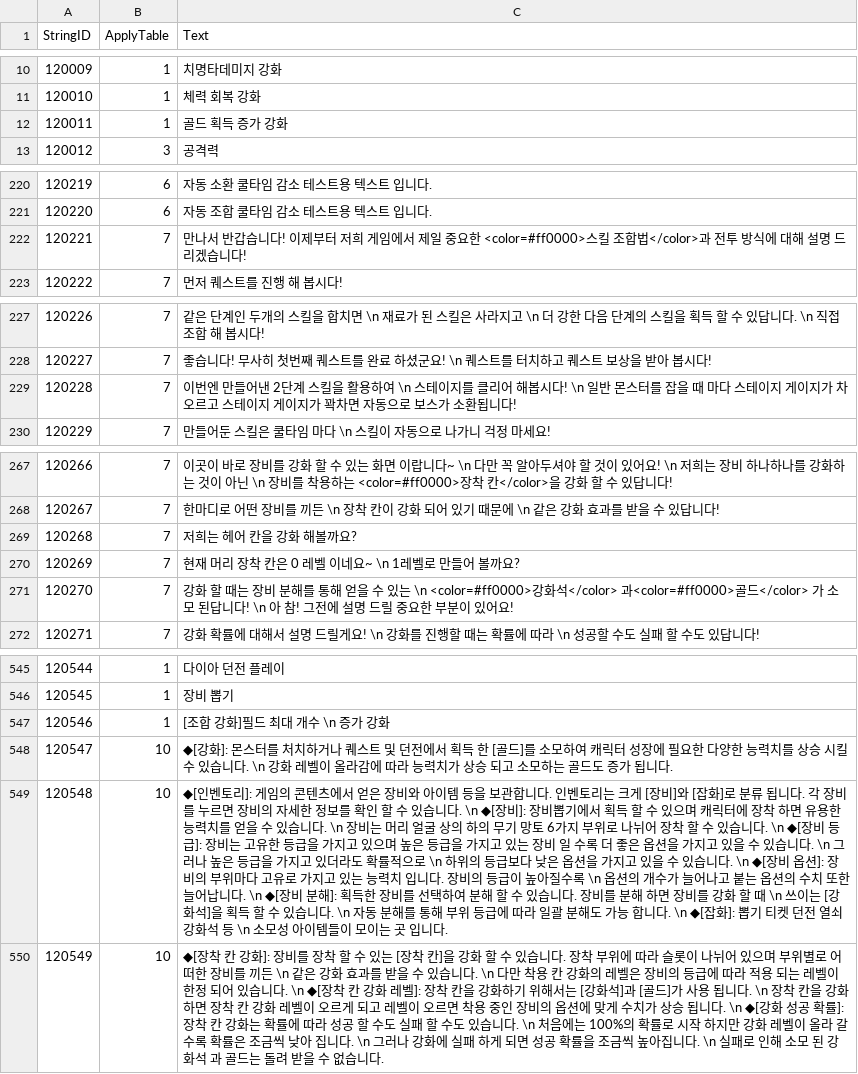
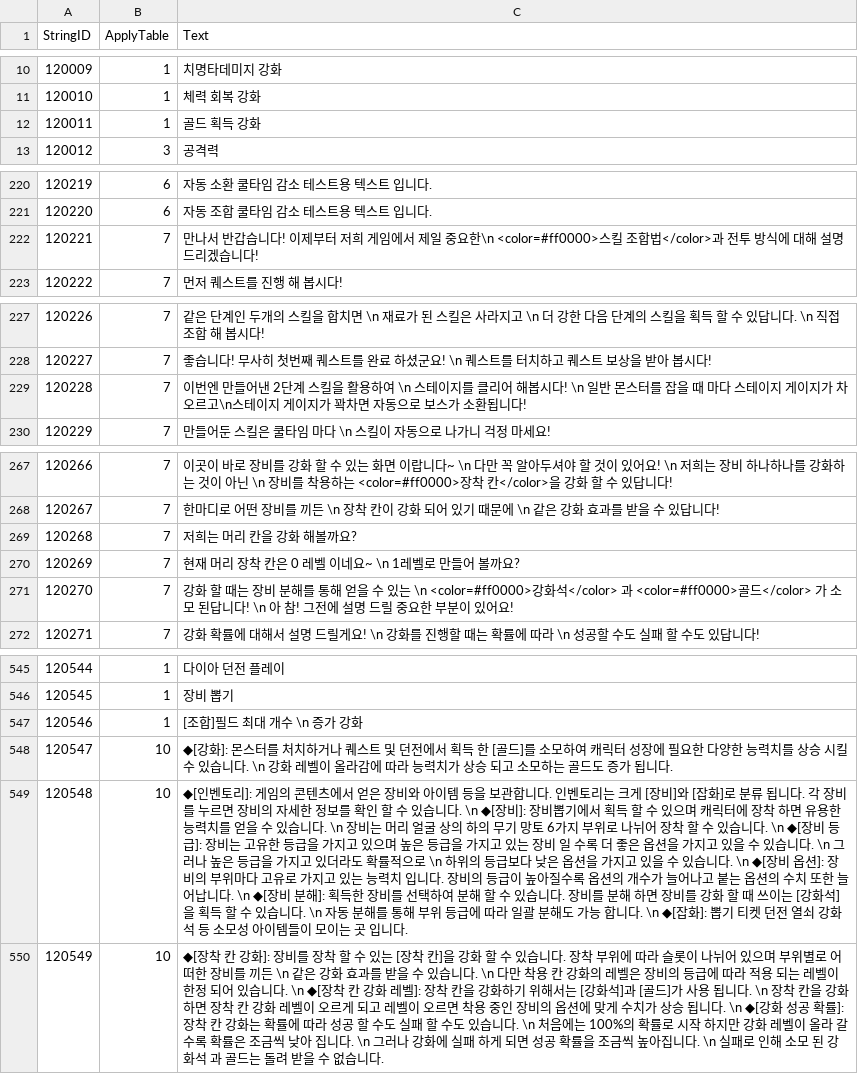
Before and after one commit to Kim-coding/SkillMaster, a CSV file: Assets/Resources/Table/StringTable.CSV, drawn as a sheet; only a part is shown, gaps mark what is left out; the diff covers the shown part only; the diff names each change by its address in the sheet, - before the commit and + after, or states it on an @@ line.

Commit message:
스트링 테이블 수정

```diff
--- a/Assets/Resources/Table/StringTable.CSV
+++ b/Assets/Resources/Table/StringTable.CSV
-C12 (Text): 골드 획득 증가 강화
+C12 (Text): 골드 획득 강화
-C222 (Text): …중요한 <color=#ff0000>스킬…
+C222 (Text): …중요한\n <color=#ff0000>스킬…
-C229 (Text): …차오르고 스테이지…
+C229 (Text): …차오르고\n스테이지…
-C269 (Text): 저희는 헤어 칸을 강화 해볼까요?
+C269 (Text): 저희는 머리 칸을 강화 해볼까요?
-C271 (Text): …화석</color> 과<color=#ff0000>골드</color>…
+C271 (Text): …화석</color> 과 <color=#ff0000>골드</color>…
-C547 (Text): [조합 강화]필드 최대 개수 \n 증가 강화
+C547 (Text): [조합]필드 최대 개수 \n 증가 강화
-C549 (Text): …질수록 \n 옵션의 개수가 늘어나고 붙는 옵션의 수치 또한 늘어납니다. \n ◆[장비 분해]: 획득한 장비를 선택하여 분해 할 수 있습니다. 장비를 분해 하면 장비를 강화 할 때 \n 쓰이는 [강화석]을 획득 할 수 있습니다. \n 자동 분해를 통해 부위 등급에 따라 일괄 분해도 가능 합니다. \n ◆[잡화]: 뽑기 티켓 던전 열쇠 강화석 등 \n 소모성…
+C549 (Text): …질수록 옵션의 개수가 늘어나고 붙는 옵션의 수치 또한 늘어납니다. \n ◆[장비 분해]: 획득한 장비를 선택하여 분해 할 수 있습니다. 장비를 분해 하면 장비를 강화 할 때 쓰이는 [강화석]을 획득 할 수 있습니다. \n 자동 분해를 통해 부위 등급에 따라 일괄 분해도 가능 합니다. \n ◆[잡화]: 뽑기 티켓 던전 열쇠 강화석 등 소모성…
```
Also changed, not shown: 1 edited cell elsewhere in this file.
